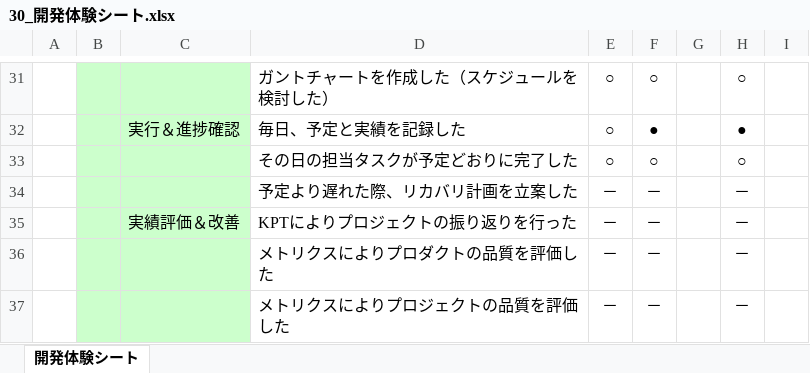
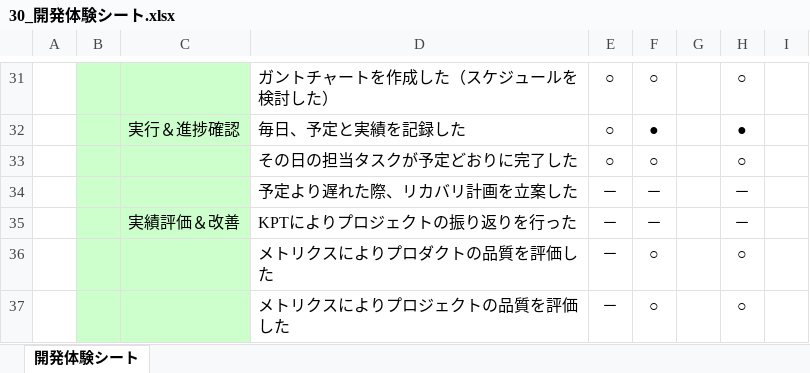
Before and after one commit to s-uemrua/Level50, an Excel workbook: 第二反復/振り返り/30_開発体験シート.xlsx, sheet 開発体験シート, drawn as a sheet; only a part is shown, gaps mark what is left out; values as stored, in another font and other column widths than the file's, no borders; charts and pictures not drawn; the diff names each change by its address in the sheet, - before the commit and + after, or states it on an @@ line.

Commit message:
aa

```diff
--- a/第二反復/振り返り/30_開発体験シート.xlsx (sheet 開発体験シート)
+++ b/第二反復/振り返り/30_開発体験シート.xlsx (sheet 開発体験シート)
-F36:F37: －
+F36:F37: ○
-H36:H37: －
+H36:H37: ○
```
